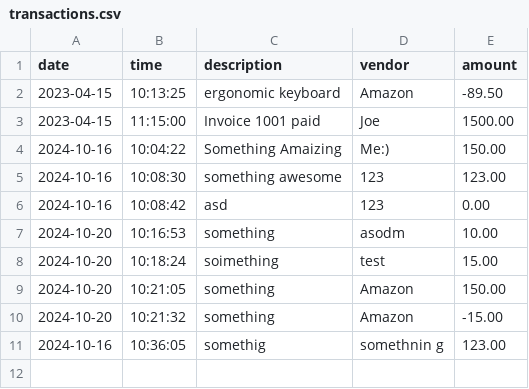
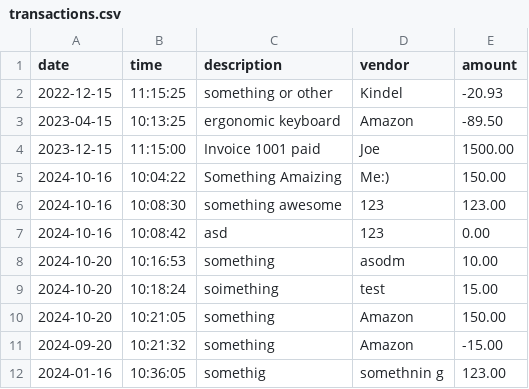
Before and after one commit to Revilite/accounting-ledger-application, a CSV file: src/main/resources/transactions.csv, drawn as a sheet.

```diff
--- a/src/main/resources/transactions.csv
+++ b/src/main/resources/transactions.csv
@@ -1,4 +1,5 @@
 date|time|description|vendor|amount
+2022-12-15|11:15:25|something or other|Kindel|-20.93
 2023-04-15|10:13:25|ergonomic keyboard|Amazon|-89.50
-2023-04-15|11:15:00|Invoice 1001 paid|Joe|1500.00
+2023-12-15|11:15:00|Invoice 1001 paid|Joe|1500.00
 2024-10-16|10:04:22|Something Amaizing|Me:)|150.00
@@ -9,3 +10,3 @@ date|time|description|vendor|amount
 2024-10-20|10:21:05|something|Amazon|150.00
-2024-10-20|10:21:32|something|Amazon|-15.00
-2024-10-16|10:36:05|somethig|somethnin g|123.00
+2024-09-20|10:21:32|something|Amazon|-15.00
+2024-01-16|10:36:05|somethig|somethnin g|123.00
```
Also changed, not shown: 2 other files.
